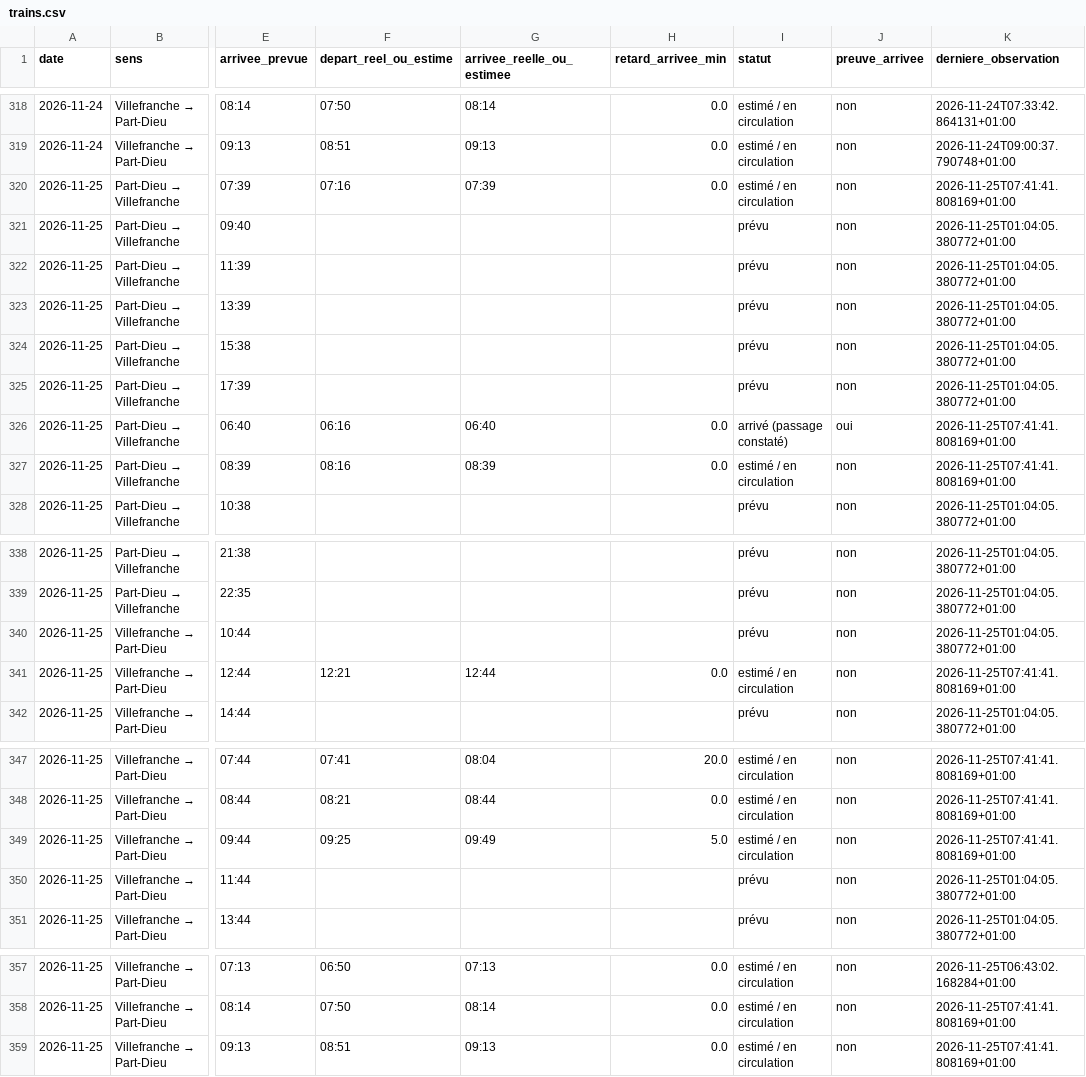
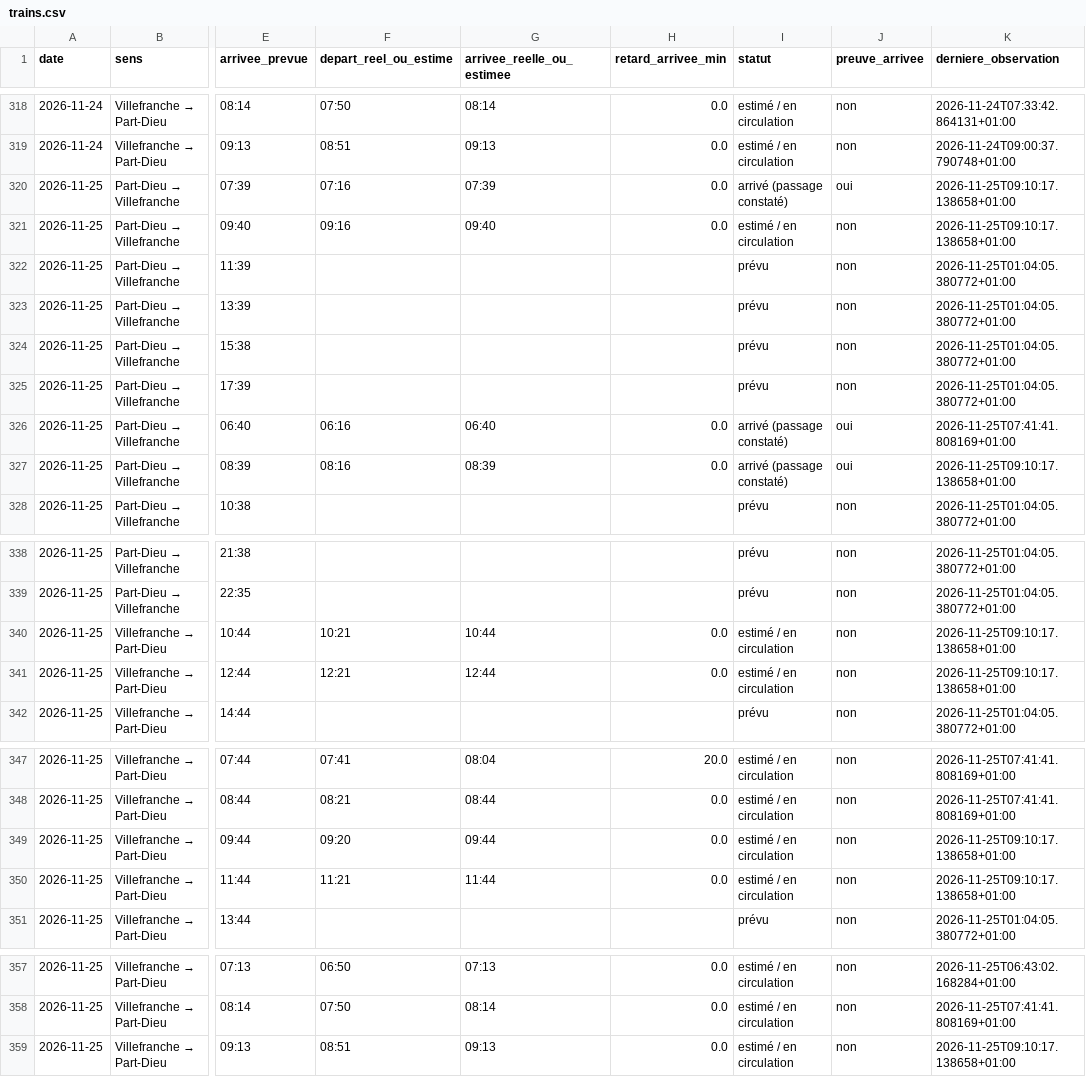
Before and after one commit to alexandretardy3-star/suivi-ter-villefranche-lyon, a CSV file: data/trains.csv, drawn as a sheet; only a part is shown, gaps mark what is left out; the diff names each change by its address in the sheet, - before the commit and + after, or states it on an @@ line.

```diff
--- a/data/trains.csv
+++ b/data/trains.csv
-I320 (statut): estimé / en circulation
+I320 (statut): arrivé (passage constaté)
-J320 (preuve_arrivee): non
+J320 (preuve_arrivee): oui
-K320 (derniere_observation): 2026-11-25T07:41:41.808169+01:00
+K320 (derniere_observation): 2026-11-25T09:10:17.138658+01:00
-F321 (depart_reel_ou_estime): (empty)
+F321 (depart_reel_ou_estime): 09:16
-G321 (arrivee_reelle_ou_estimee): (empty)
+G321 (arrivee_reelle_ou_estimee): 09:40
-H321 (retard_arrivee_min): (empty)
+H321 (retard_arrivee_min): 0.0
-I321 (statut): prévu
+I321 (statut): estimé / en circulation
-K321 (derniere_observation): 2026-11-25T01:04:05.380772+01:00
+K321 (derniere_observation): 2026-11-25T09:10:17.138658+01:00
-I327 (statut): estimé / en circulation
+I327 (statut): arrivé (passage constaté)
-J327 (preuve_arrivee): non
+J327 (preuve_arrivee): oui
-K327 (derniere_observation): 2026-11-25T07:41:41.808169+01:00
+K327 (derniere_observation): 2026-11-25T09:10:17.138658+01:00
-F340 (depart_reel_ou_estime): (empty)
+F340 (depart_reel_ou_estime): 10:21
-G340 (arrivee_reelle_ou_estimee): (empty)
+G340 (arrivee_reelle_ou_estimee): 10:44
-H340 (retard_arrivee_min): (empty)
+H340 (retard_arrivee_min): 0.0
-I340 (statut): prévu
+I340 (statut): estimé / en circulation
-K340 (derniere_observation): 2026-11-25T01:04:05.380772+01:00
+K340 (derniere_observation): 2026-11-25T09:10:17.138658+01:00
-K341 (derniere_observation): 2026-11-25T07:41:41.808169+01:00
+K341 (derniere_observation): 2026-11-25T09:10:17.138658+01:00
-F349 (depart_reel_ou_estime): 09:25
+F349 (depart_reel_ou_estime): 09:20
-G349 (arrivee_reelle_ou_estimee): 09:49
+G349 (arrivee_reelle_ou_estimee): 09:44
-H349 (retard_arrivee_min): 5.0
+H349 (retard_arrivee_min): 0.0
-K349 (derniere_observation): 2026-11-25T07:41:41.808169+01:00
+K349 (derniere_observation): 2026-11-25T09:10:17.138658+01:00
-F350 (depart_reel_ou_estime): (empty)
+F350 (depart_reel_ou_estime): 11:21
-G350 (arrivee_reelle_ou_estimee): (empty)
+G350 (arrivee_reelle_ou_estimee): 11:44
-H350 (retard_arrivee_min): (empty)
+H350 (retard_arrivee_min): 0.0
-I350 (statut): prévu
+I350 (statut): estimé / en circulation
-K350 (derniere_observation): 2026-11-25T01:04:05.380772+01:00
+K350 (derniere_observation): 2026-11-25T09:10:17.138658+01:00
-K359 (derniere_observation): 2026-11-25T07:41:41.808169+01:00
+K359 (derniere_observation): 2026-11-25T09:10:17.138658+01:00
```
Also changed, not shown: data/bilan_quotidien.csv.
